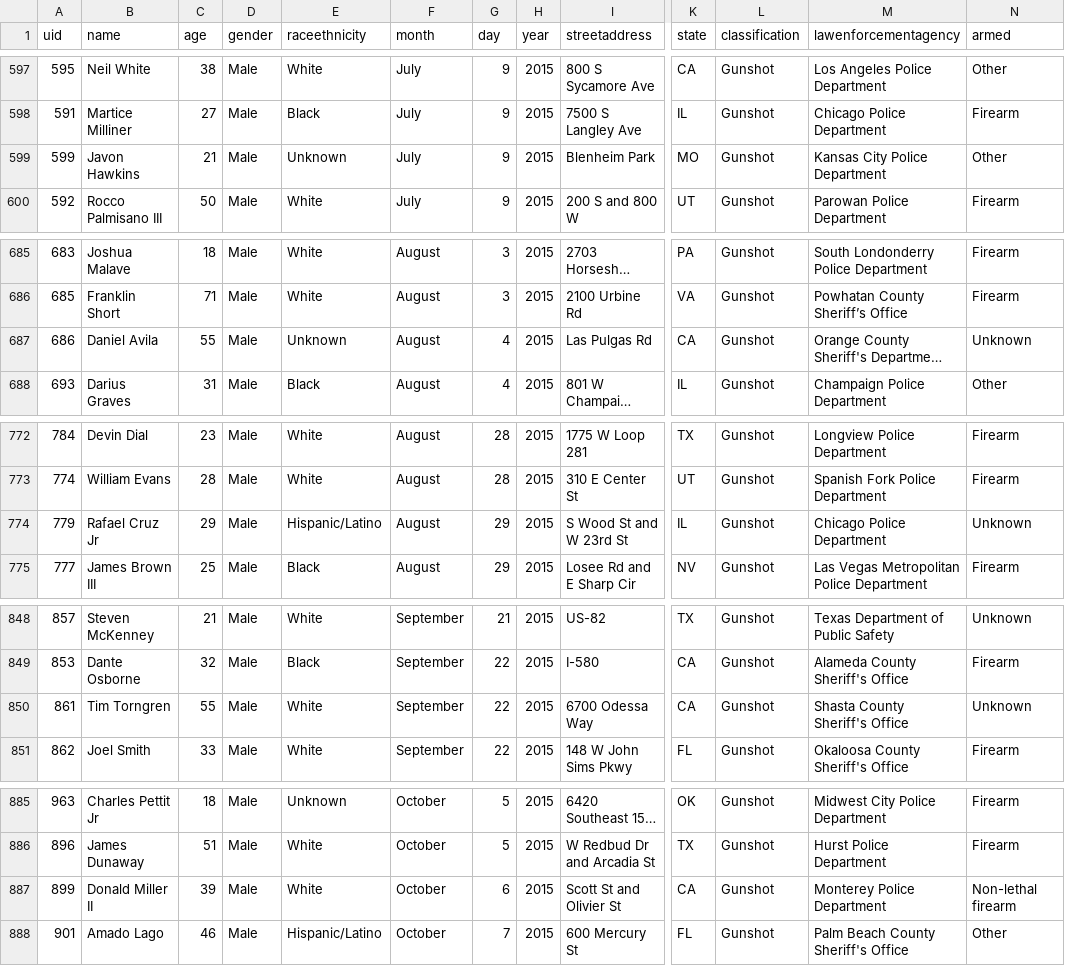
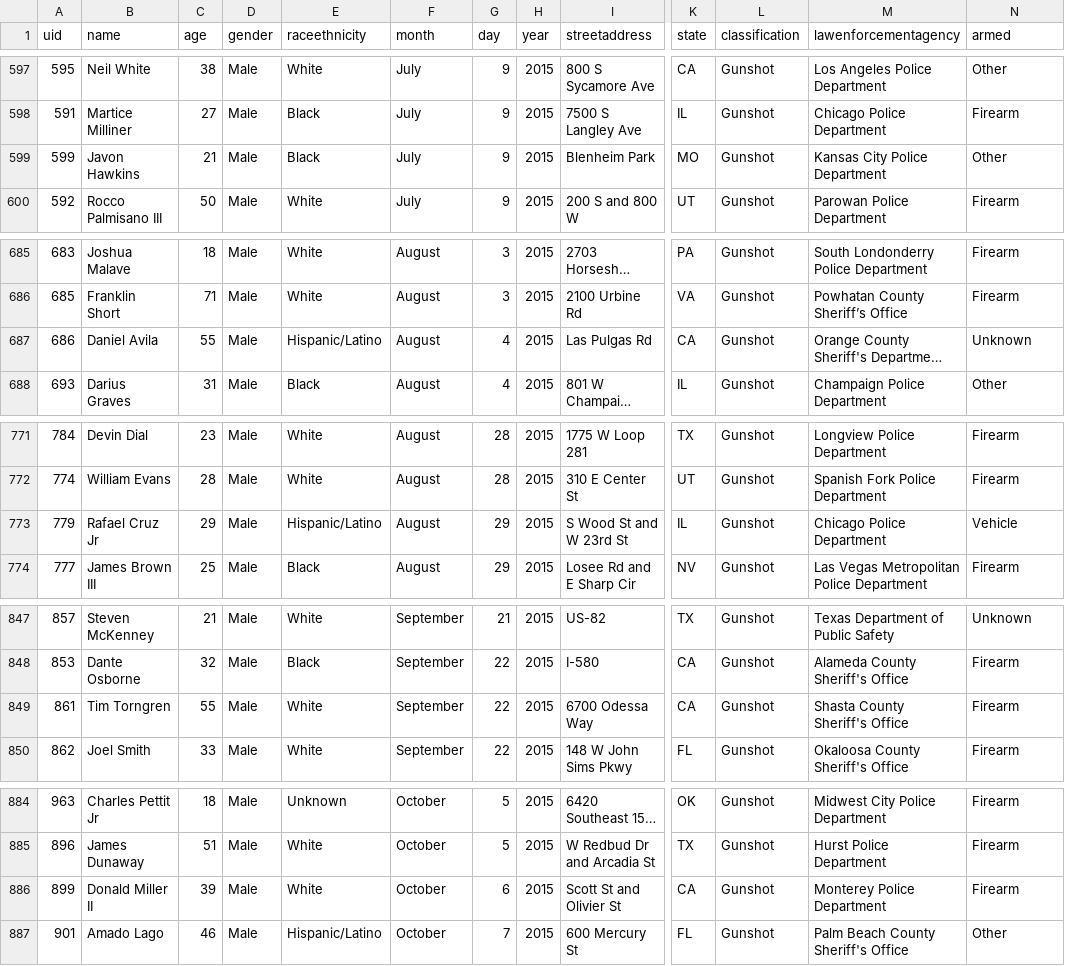
Before and after one commit to tigrevol8888/thecounted, a CSV file: data/the-counted.csv, drawn as a sheet; only a part is shown, gaps mark what is left out; long unchanged cells end in …; addresses are those after the commit; the diff covers the shown part only; the diff names each change by its address in the sheet, - before the commit and + after, or states it on an @@ line.

```diff
--- a/data/the-counted.csv
+++ b/data/the-counted.csv
-E599 (raceethnicity): Unknown
+E599 (raceethnicity): Black
-E687 (raceethnicity): Unknown
+E687 (raceethnicity): Hispanic/Latino
-N773 (armed): Unknown
+N773 (armed): Vehicle
-N849 (armed): Unknown
+N849 (armed): Firearm
-N886 (armed): Non-lethal firearm
+N886 (armed): Firearm
```
Also changed, not shown: 1 added row, 1 removed row and 12 edited cells elsewhere in this file.
